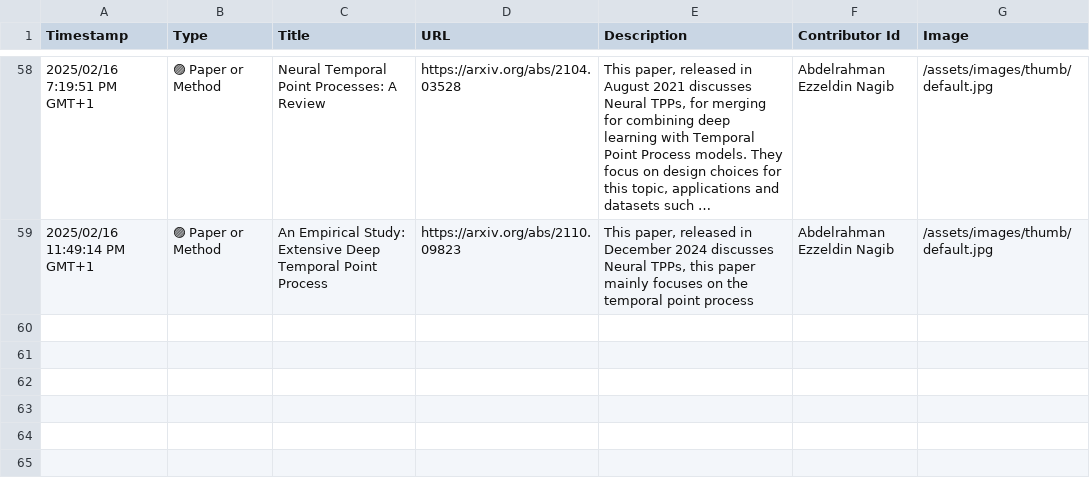
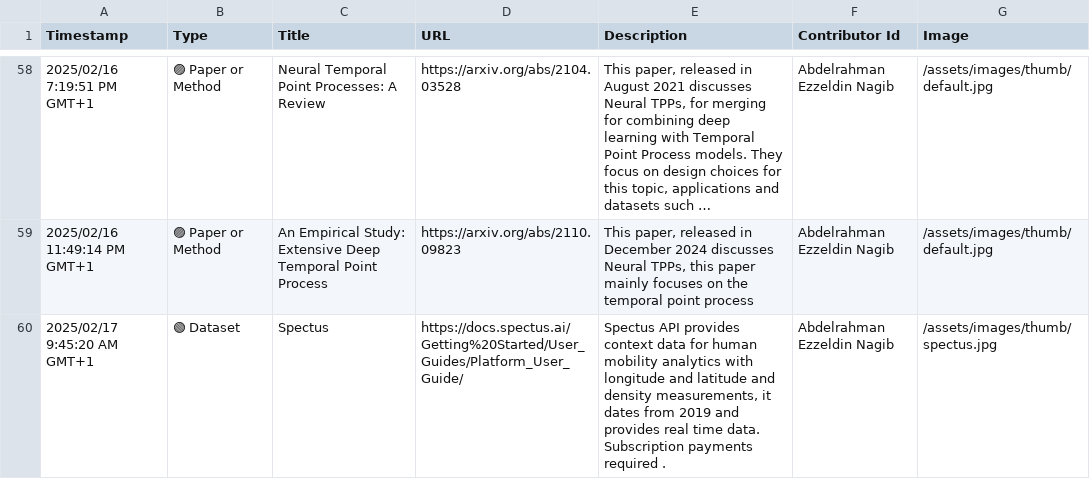
Before and after one commit to events2025/events2025.github.io, a CSV file: data/Add Item to "Events in Context" Knowledge Base.csv, drawn as a sheet; only a part is shown, gaps mark what is left out; long unchanged cells end in …; the diff names each change by its address in the sheet, - before the commit and + after, or states it on an @@ line.

Commit message:
Update Add Item to "Events in Context" Knowledge Base.csv

```diff
--- a/data/Add Item to "Events in Context" Knowledge Base.csv
+++ b/data/Add Item to "Events in Context" Knowledge Base.csv
+row 60: 2025/02/17 9:45:20 AM GMT+1 | 🟢 Dataset | Spectus | https://docs.spectus.ai/Getting%20Started/User_Guides/Platform_User_Guide/ | Spectus API provides context data for human mobility analytics with longitude and latitude and density measurements, it dates from 2019 and provides real time data. Subscription payments required . | Abdelrahman Ezzeldin Nagib | /assets/images/thumb/spectus.jpg
```
